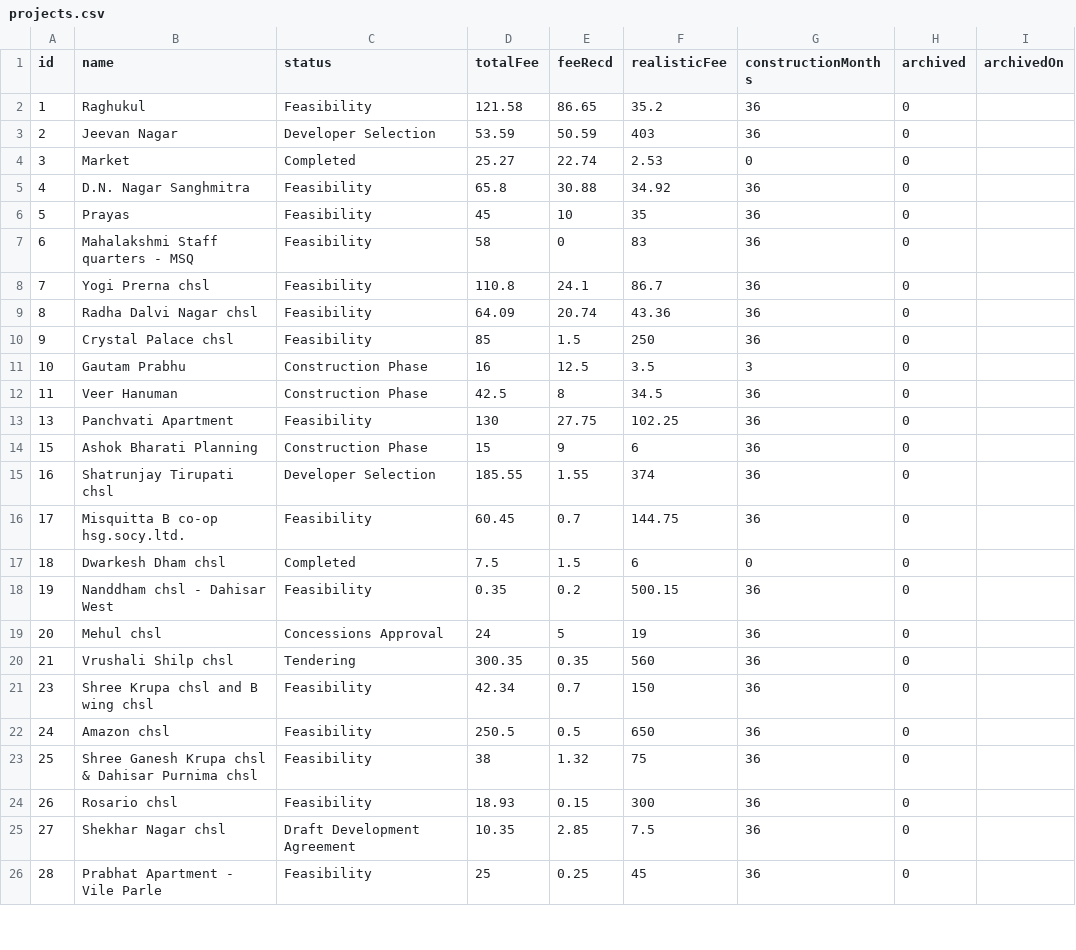
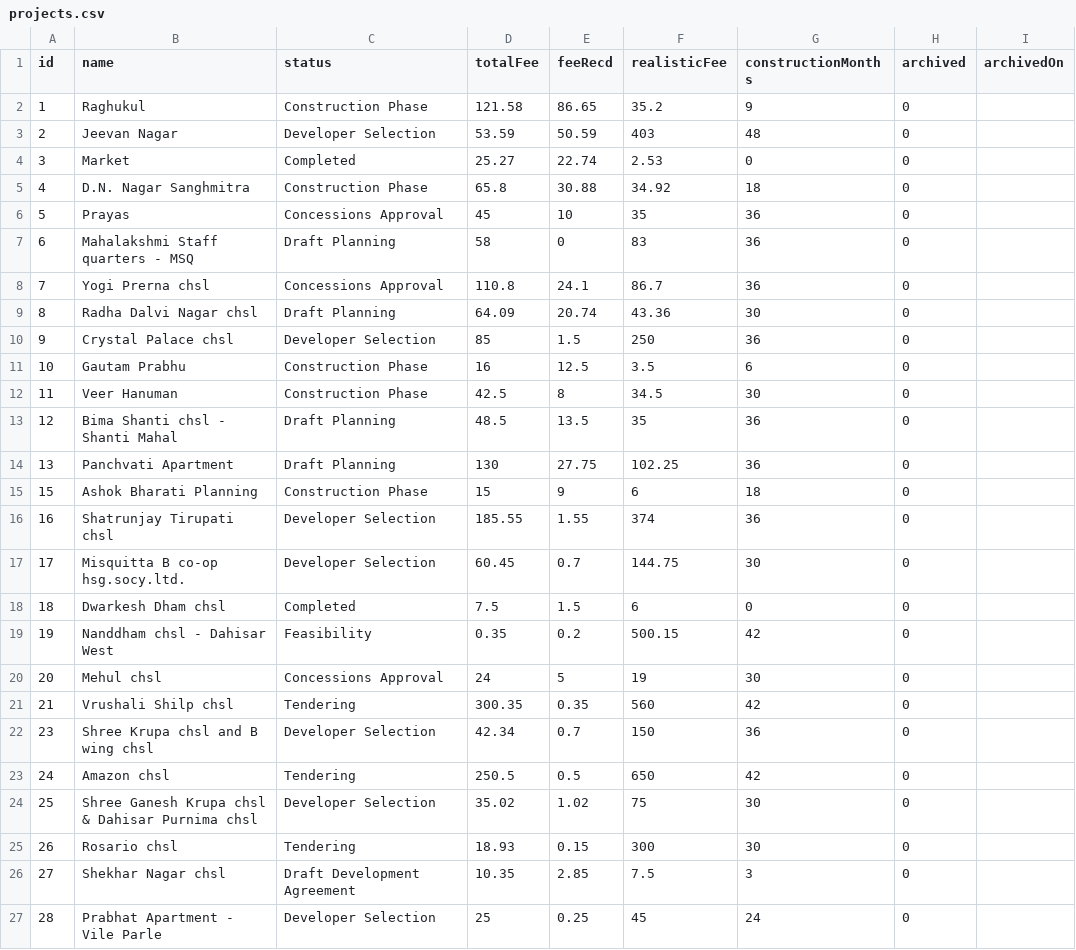
Before and after one commit to architectbharat-png/ABS-Project-Dashboard, a CSV file: projects.csv, drawn as a sheet; only a part is shown; the diff covers the shown part only.

Commit message:
Auto-sync from ABS Project Priority Dashboard

```diff
--- a/projects.csv
+++ b/projects.csv
@@ -1,26 +1,27 @@
 id,name,status,totalFee,feeRecd,realisticFee,constructionMonths,archived,archivedOn
-1,"Raghukul","Feasibility",121.58,86.65,35.2,36,0,
-2,"Jeevan Nagar","Developer Selection",53.59,50.59,403,36,0,
+1,"Raghukul","Construction Phase",121.58,86.65,35.2,9,0,
+2,"Jeevan Nagar","Developer Selection",53.59,50.59,403,48,0,
 3,"Market","Completed",25.27,22.74,2.53,0,0,
-4,"D.N. Nagar Sanghmitra","Feasibility",65.8,30.88,34.92,36,0,
-5,"Prayas","Feasibility",45,10,35,36,0,
-6,"Mahalakshmi Staff quarters - MSQ","Feasibility",58,0,83,36,0,
-7,"Yogi Prerna chsl","Feasibility",110.8,24.1,86.7,36,0,
-8,"Radha Dalvi Nagar chsl","Feasibility",64.09,20.74,43.36,36,0,
-9,"Crystal Palace chsl","Feasibility",85,1.5,250,36,0,
-10,"Gautam Prabhu","Construction Phase",16,12.5,3.5,3,0,
-11,"Veer Hanuman","Construction Phase",42.5,8,34.5,36,0,
-13,"Panchvati Apartment","Feasibility",130,27.75,102.25,36,0,
-15,"Ashok Bharati Planning","Construction Phase",15,9,6,36,0,
+4,"D.N. Nagar Sanghmitra","Construction Phase",65.8,30.88,34.92,18,0,
+5,"Prayas","Concessions Approval",45,10,35,36,0,
+6,"Mahalakshmi Staff quarters - MSQ","Draft Planning",58,0,83,36,0,
+7,"Yogi Prerna chsl","Concessions Approval",110.8,24.1,86.7,36,0,
+8,"Radha Dalvi Nagar chsl","Draft Planning",64.09,20.74,43.36,30,0,
+9,"Crystal Palace chsl","Developer Selection",85,1.5,250,36,0,
+10,"Gautam Prabhu","Construction Phase",16,12.5,3.5,6,0,
+11,"Veer Hanuman","Construction Phase",42.5,8,34.5,30,0,
+12,"Bima Shanti chsl - Shanti Mahal","Draft Planning",48.5,13.5,35,36,0,
+13,"Panchvati Apartment","Draft Planning",130,27.75,102.25,36,0,
+15,"Ashok Bharati Planning","Construction Phase",15,9,6,18,0,
 16,"Shatrunjay Tirupati chsl","Developer Selection",185.55,1.55,374,36,0,
-17,"Misquitta B co-op hsg.socy.ltd.","Feasibility",60.45,0.7,144.75,36,0,
+17,"Misquitta B co-op hsg.socy.ltd.","Developer Selection",60.45,0.7,144.75,30,0,
 18,"Dwarkesh Dham chsl","Completed",7.5,1.5,6,0,0,
-19,"Nanddham chsl - Dahisar West","Feasibility",0.35,0.2,500.15,36,0,
-20,"Mehul chsl","Concessions Approval",24,5,19,36,0,
-21,"Vrushali Shilp chsl","Tendering",300.35,0.35,560,36,0,
-23,"Shree Krupa chsl and B wing chsl","Feasibility",42.34,0.7,150,36,0,
-24,"Amazon chsl","Feasibility",250.5,0.5,650,36,0,
-25,"Shree Ganesh Krupa chsl & Dahisar Purnima chsl","Feasibility",38,1.32,75,36,0,
-26,"Rosario chsl","Feasibility",18.93,0.15,300,36,0,
-27,"Shekhar Nagar chsl","Draft Development Agreement",10.35,2.85,7.5,36,0,
-28,"Prabhat Apartment - Vile Parle","Feasibility",25,0.25,45,36,0,
+19,"Nanddham chsl - Dahisar West","Feasibility",0.35,0.2,500.15,42,0,
+20,"Mehul chsl","Concessions Approval",24,5,19,30,0,
+21,"Vrushali Shilp chsl","Tendering",300.35,0.35,560,42,0,
+23,"Shree Krupa chsl and B wing chsl","Developer Selection",42.34,0.7,150,36,0,
+24,"Amazon chsl","Tendering",250.5,0.5,650,42,0,
+25,"Shree Ganesh Krupa chsl & Dahisar Purnima chsl","Developer Selection",35.02,1.02,75,30,0,
+26,"Rosario chsl","Tendering",18.93,0.15,300,30,0,
+27,"Shekhar Nagar chsl","Draft Development Agreement",10.35,2.85,7.5,3,0,
+28,"Prabhat Apartment - Vile Parle","Developer Selection",25,0.25,45,24,0,
```
Also changed, not shown: 1 added row, 2 removed rows and 5 edited cells elsewhere in this file.
